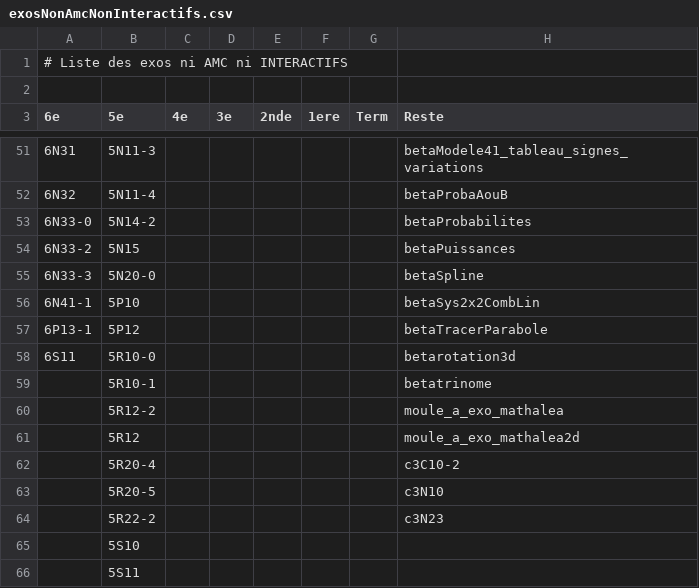
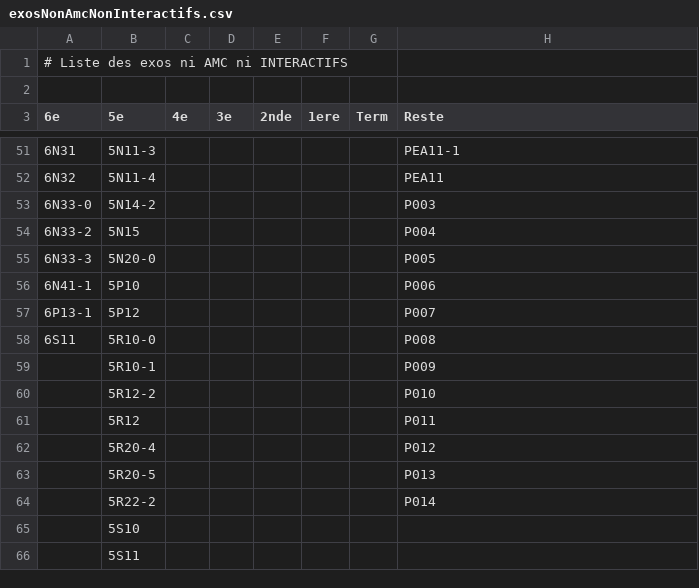
Before and after one commit to mathalea/mathalea, a CSV file: src/csv/exosNonAmcNonInteractifs.csv, drawn as a sheet; only a part is shown, gaps mark what is left out; the diff covers the shown part only.

Commit message:
Question CAN seconde betaCAN2Q22-01

```diff
--- a/src/csv/exosNonAmcNonInteractifs.csv
+++ b/src/csv/exosNonAmcNonInteractifs.csv
@@ -51,15 +51,15 @@
-6N31,5N11-3,,,,,,betaModele41_tableau_signes_variations
-6N32,5N11-4,,,,,,betaProbaAouB
-6N33-0,5N14-2,,,,,,betaProbabilites
-6N33-2,5N15,,,,,,betaPuissances
-6N33-3,5N20-0,,,,,,betaSpline
-6N41-1,5P10,,,,,,betaSys2x2CombLin
-6P13-1,5P12,,,,,,betaTracerParabole
-6S11,5R10-0,,,,,,betarotation3d
-,5R10-1,,,,,,betatrinome
-,5R12-2,,,,,,moule_a_exo_mathalea
-,5R12,,,,,,moule_a_exo_mathalea2d
-,5R20-4,,,,,,c3C10-2
-,5R20-5,,,,,,c3N10
-,5R22-2,,,,,,c3N23
+6N31,5N11-3,,,,,,PEA11-1
+6N32,5N11-4,,,,,,PEA11
+6N33-0,5N14-2,,,,,,P003
+6N33-2,5N15,,,,,,P004
+6N33-3,5N20-0,,,,,,P005
+6N41-1,5P10,,,,,,P006
+6P13-1,5P12,,,,,,P007
+6S11,5R10-0,,,,,,P008
+,5R10-1,,,,,,P009
+,5R12-2,,,,,,P010
+,5R12,,,,,,P011
+,5R20-4,,,,,,P012
+,5R20-5,,,,,,P013
+,5R22-2,,,,,,P014
 ,5S10,,,,,,
```
Also changed, not shown: 58 edited cells elsewhere in this file, 2 other files.
